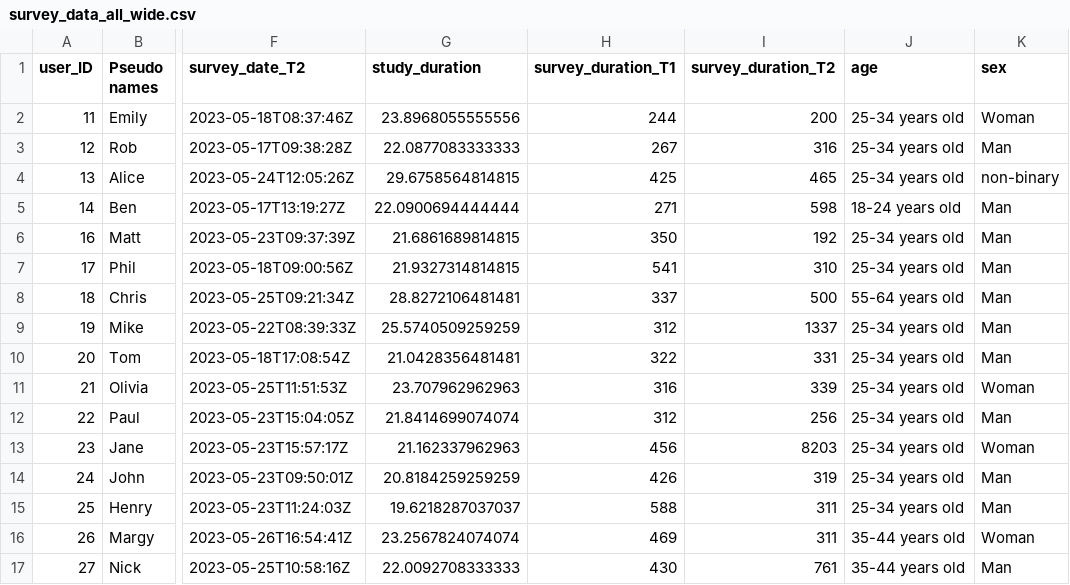
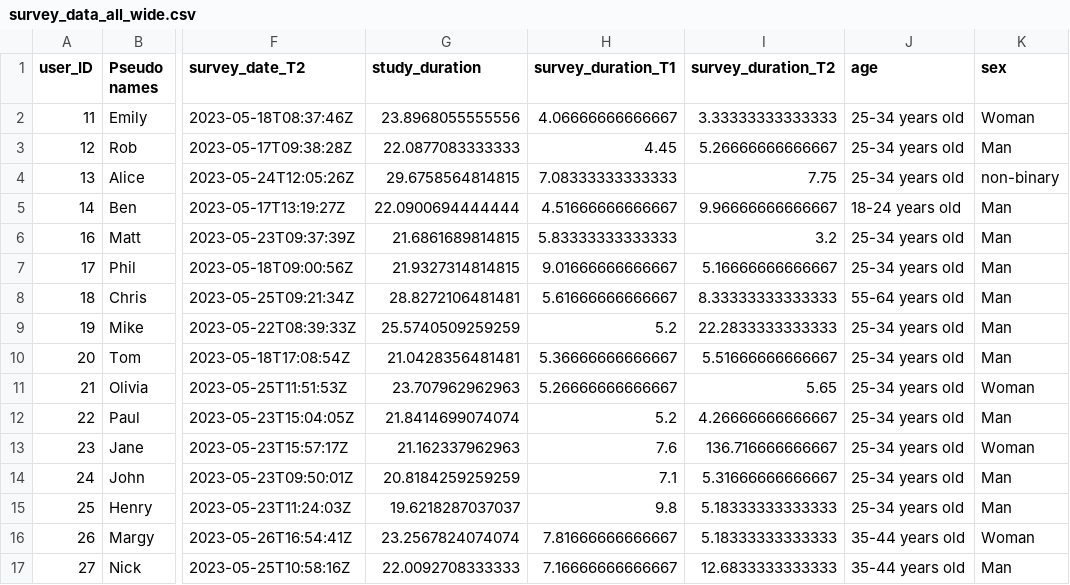
Before and after one commit to Remcobdeg/myfoodprint_pilot_quant_analyses, a CSV file: survey_analysis/datasets/processed/survey_data_all_wide.csv, drawn as a sheet; only a part is shown, gaps mark what is left out; the diff covers the shown part only; the diff names each change by its address in the sheet, - before the commit and + after, or states it on an @@ line.

Commit message:
survey duration in minutes instead of seconds

```diff
--- a/survey_analysis/datasets/processed/survey_data_all_wide.csv
+++ b/survey_analysis/datasets/processed/survey_data_all_wide.csv
-H2 (survey_duration_T1): 244
+H2 (survey_duration_T1): 4.06666666666667
-I2 (survey_duration_T2): 200
+I2 (survey_duration_T2): 3.33333333333333
-H3 (survey_duration_T1): 267
+H3 (survey_duration_T1): 4.45
-I3 (survey_duration_T2): 316
+I3 (survey_duration_T2): 5.26666666666667
-H4 (survey_duration_T1): 425
+H4 (survey_duration_T1): 7.08333333333333
-I4 (survey_duration_T2): 465
+I4 (survey_duration_T2): 7.75
-H5 (survey_duration_T1): 271
+H5 (survey_duration_T1): 4.51666666666667
-I5 (survey_duration_T2): 598
+I5 (survey_duration_T2): 9.96666666666667
-H6 (survey_duration_T1): 350
+H6 (survey_duration_T1): 5.83333333333333
-I6 (survey_duration_T2): 192
+I6 (survey_duration_T2): 3.2
-H7 (survey_duration_T1): 541
+H7 (survey_duration_T1): 9.01666666666667
-I7 (survey_duration_T2): 310
+I7 (survey_duration_T2): 5.16666666666667
-H8 (survey_duration_T1): 337
+H8 (survey_duration_T1): 5.61666666666667
-I8 (survey_duration_T2): 500
+I8 (survey_duration_T2): 8.33333333333333
-H9 (survey_duration_T1): 312
+H9 (survey_duration_T1): 5.2
-I9 (survey_duration_T2): 1337
+I9 (survey_duration_T2): 22.2833333333333
-H10 (survey_duration_T1): 322
+H10 (survey_duration_T1): 5.36666666666667
-I10 (survey_duration_T2): 331
+I10 (survey_duration_T2): 5.51666666666667
-H11 (survey_duration_T1): 316
+H11 (survey_duration_T1): 5.26666666666667
-I11 (survey_duration_T2): 339
+I11 (survey_duration_T2): 5.65
-H12 (survey_duration_T1): 312
+H12 (survey_duration_T1): 5.2
-I12 (survey_duration_T2): 256
+I12 (survey_duration_T2): 4.26666666666667
-H13 (survey_duration_T1): 456
+H13 (survey_duration_T1): 7.6
-I13 (survey_duration_T2): 8203
+I13 (survey_duration_T2): 136.716666666667
-H14 (survey_duration_T1): 426
+H14 (survey_duration_T1): 7.1
-I14 (survey_duration_T2): 319
+I14 (survey_duration_T2): 5.31666666666667
-H15 (survey_duration_T1): 588
+H15 (survey_duration_T1): 9.8
-I15:I16 (survey_duration_T2): 311
+I15:I16 (survey_duration_T2): 5.18333333333333
-H16 (survey_duration_T1): 469
+H16 (survey_duration_T1): 7.81666666666667
-H17 (survey_duration_T1): 430
+H17 (survey_duration_T1): 7.16666666666667
-I17 (survey_duration_T2): 761
+I17 (survey_duration_T2): 12.6833333333333
```
Also changed, not shown: 10 edited cells elsewhere in this file, 1 other file.
